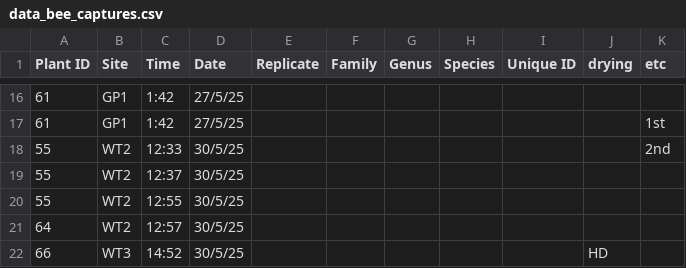
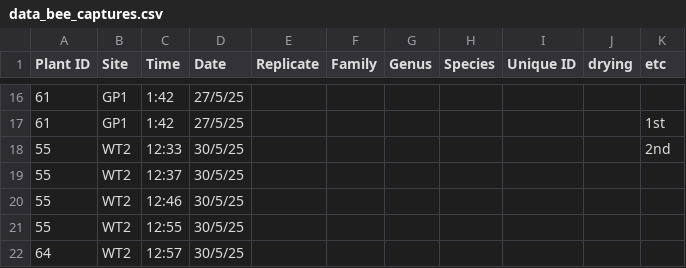
Before and after one commit to Audrey-netizen/turbpe, a CSV file: data_bee_captures.csv, drawn as a sheet; only a part is shown, gaps mark what is left out; the shorter side is filled out with more unchanged rows; the diff covers the shown part only.

```diff
--- a/data_bee_captures.csv
+++ b/data_bee_captures.csv
@@ -19,2 +19,3 @@ Plant ID,Site,Time,Date,Replicate,Family,Genus,Species,Unique ID,drying,etc
 55,WT2,12:37,30/5/25,,,,,,,
+55,WT2,12:46,30/5/25,,,,,,,
 55,WT2,12:55,30/5/25,,,,,,,
```
Also changed, not shown: 45 added rows elsewhere in this file.
